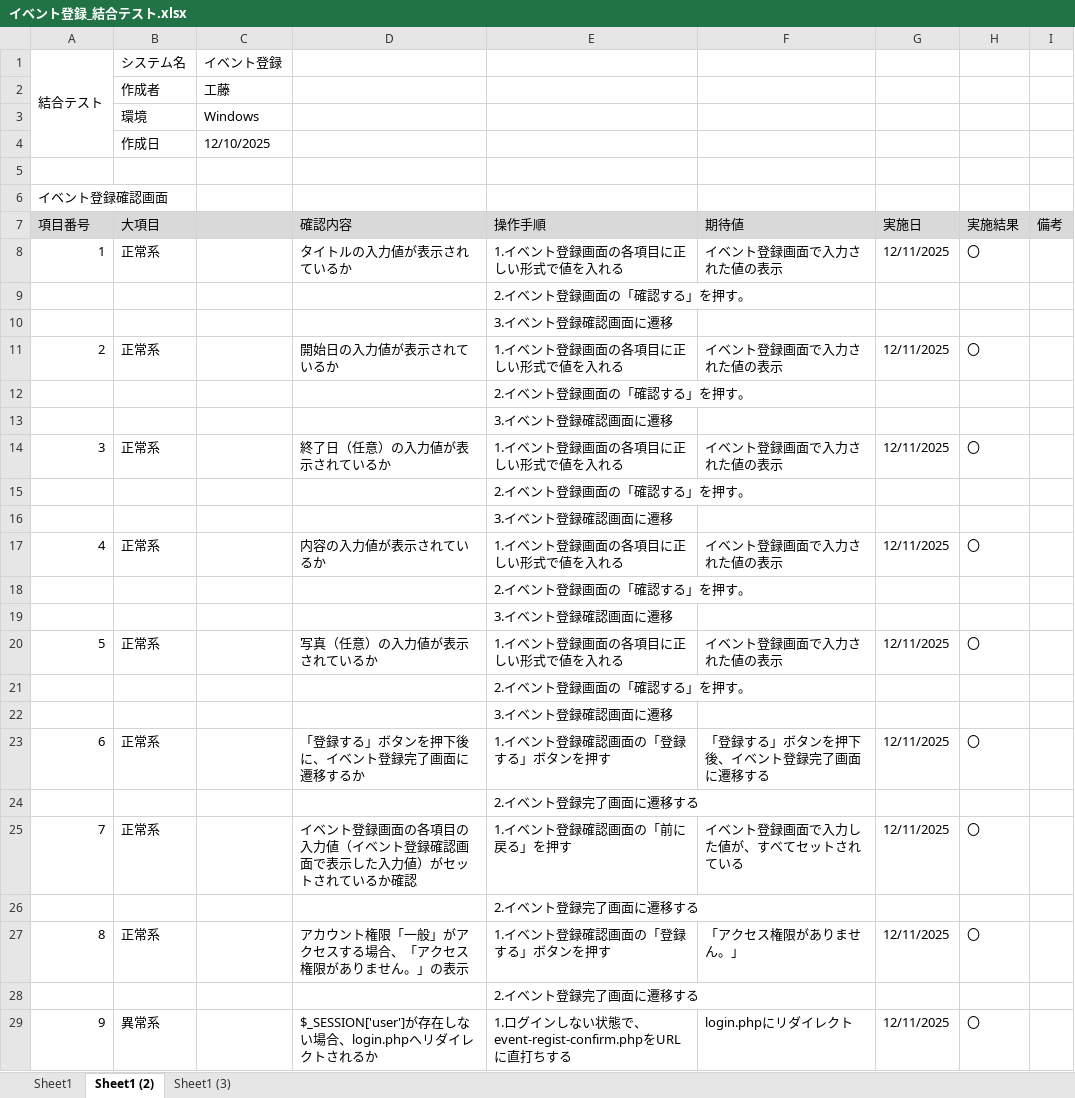
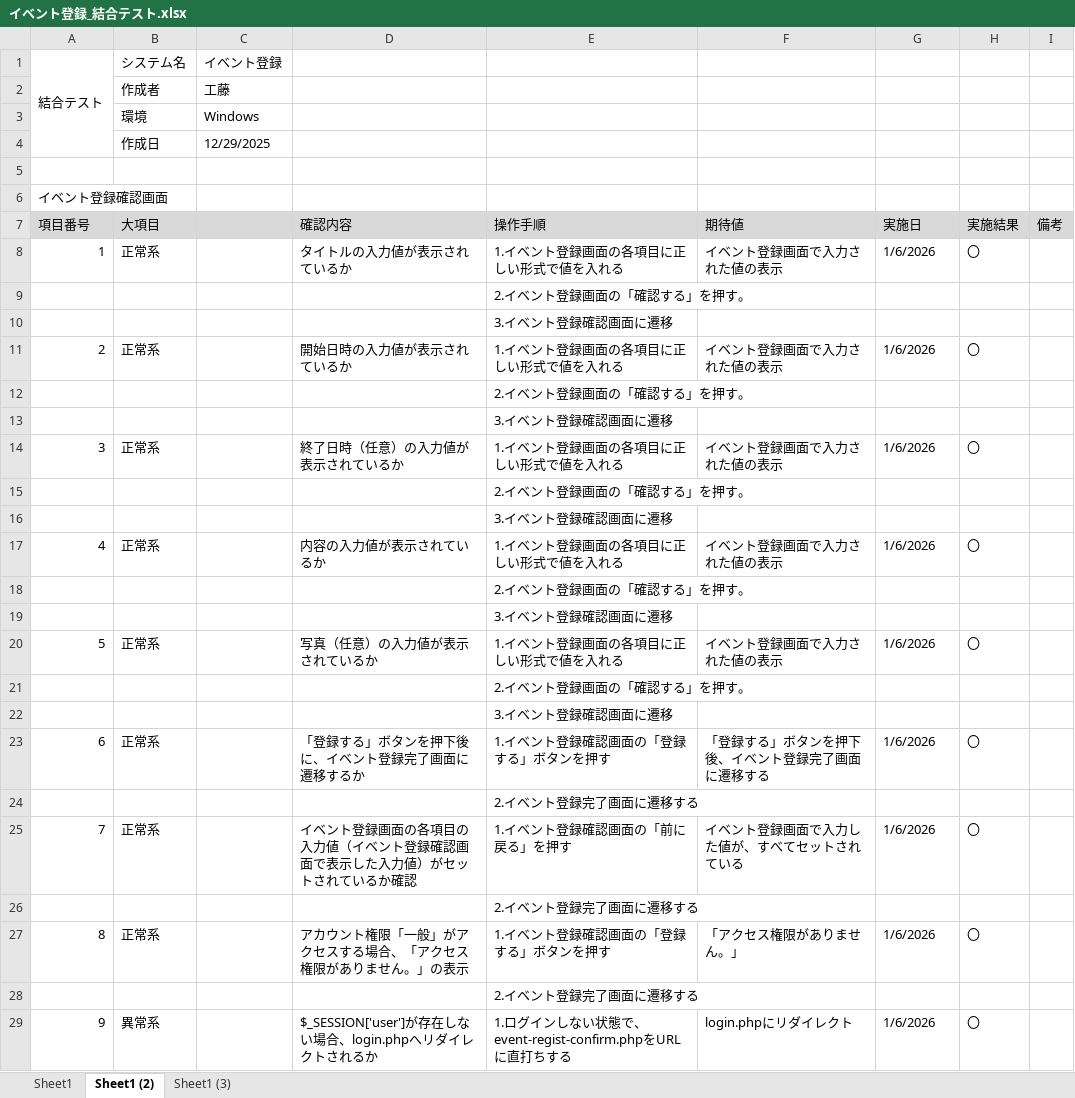
Before and after one commit to KeinF0rest/integration-test, an Excel workbook: イベント登録_結合テスト.xlsx, sheet Sheet1 (2), drawn as a sheet; values as stored, in another font and other column widths than the file's, no borders; table styles not drawn; the diff names each change by its address in the sheet, - before the commit and + after, or states it on an @@ line.

```diff
--- a/イベント登録_結合テスト.xlsx (sheet Sheet1 (2))
+++ b/イベント登録_結合テスト.xlsx (sheet Sheet1 (2))
-C4: 12/10/2025
+C4: 12/29/2025
-G8 (実施日): 12/11/2025
+G8 (実施日): 1/6/2026
-D11 (確認内容): 開始日の入力値が表示されているか
+D11 (確認内容): 開始日時の入力値が表示されているか
-G11 (実施日): 12/11/2025
+G11 (実施日): 1/6/2026
-D14 (確認内容): 終了日（任意）の入力値が表示されているか
+D14 (確認内容): 終了日時（任意）の入力値が表示されているか
-G14 (実施日): 12/11/2025
+G14 (実施日): 1/6/2026
-G17 (実施日): 12/11/2025
+G17 (実施日): 1/6/2026
-G20 (実施日): 12/11/2025
+G20 (実施日): 1/6/2026
-G23 (実施日): 12/11/2025
+G23 (実施日): 1/6/2026
-G25 (実施日): 12/11/2025
+G25 (実施日): 1/6/2026
-G27 (実施日): 12/11/2025
+G27 (実施日): 1/6/2026
-G29 (実施日): 12/11/2025
+G29 (実施日): 1/6/2026
```
Also changed, not shown: sheet Sheet1, sheet Sheet1 (3).
